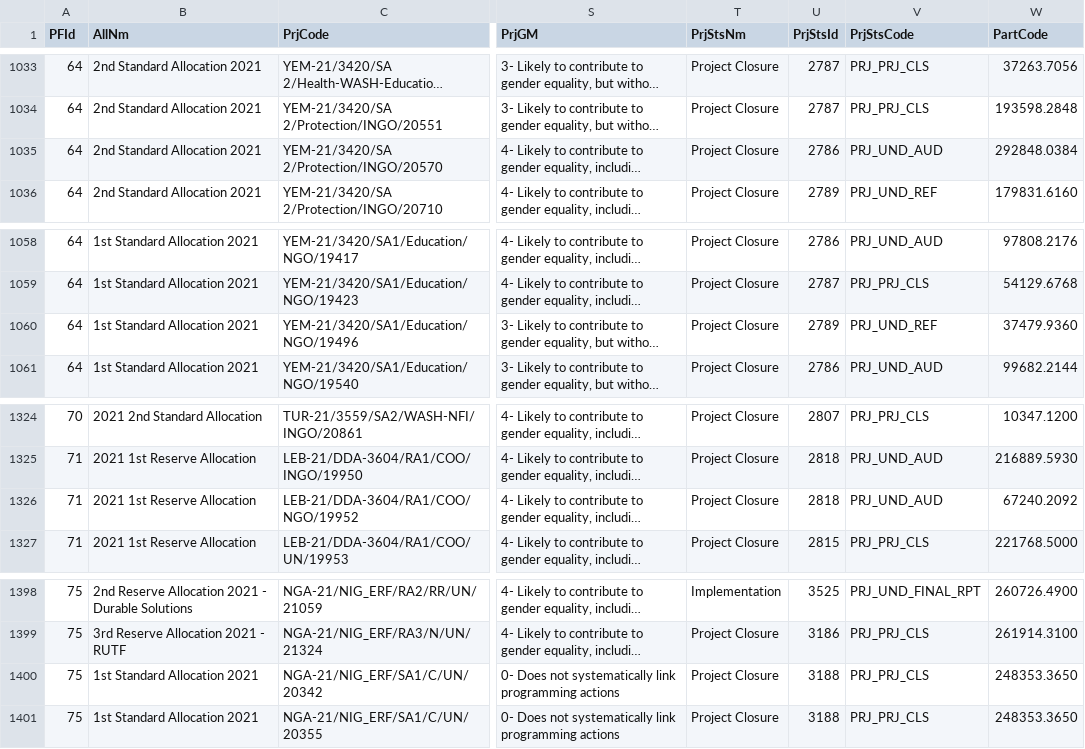
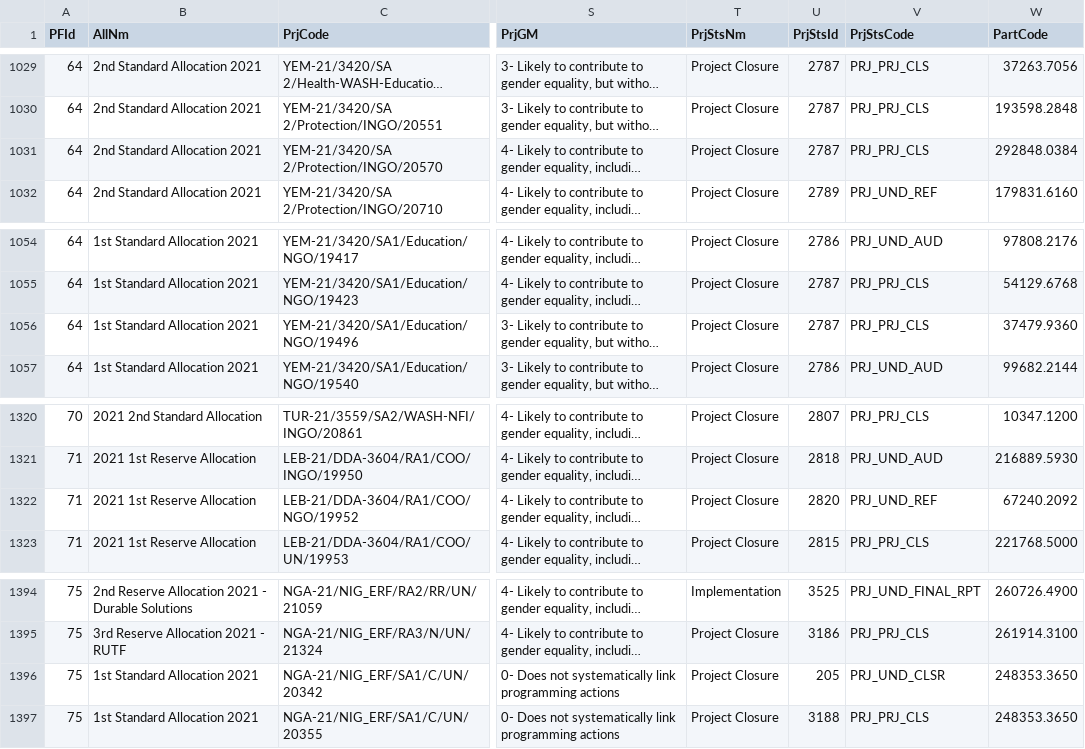
Before and after one commit to CBPFGMS/cbpfgms-data, a CSV file: utils/CBPF_allocations_overview_static/data/ProjectSummaryV2_2021.csv, drawn as a sheet; only a part is shown, gaps mark what is left out; long unchanged cells end in …; addresses are those after the commit; the diff covers the shown part only; the diff names each change by its address in the sheet, - before the commit and + after, or states it on an @@ line.

```diff
--- a/utils/CBPF_allocations_overview_static/data/ProjectSummaryV2_2021.csv
+++ b/utils/CBPF_allocations_overview_static/data/ProjectSummaryV2_2021.csv
-U1031 (PrjStsId): 2786
+U1031 (PrjStsId): 2787
-V1031 (PrjStsCode): PRJ_UND_AUD
+V1031 (PrjStsCode): PRJ_PRJ_CLS
-U1056 (PrjStsId): 2789
+U1056 (PrjStsId): 2787
-V1056 (PrjStsCode): PRJ_UND_REF
+V1056 (PrjStsCode): PRJ_PRJ_CLS
-U1322 (PrjStsId): 2818
+U1322 (PrjStsId): 2820
-V1322 (PrjStsCode): PRJ_UND_AUD
+V1322 (PrjStsCode): PRJ_UND_REF
-U1396 (PrjStsId): 3188
+U1396 (PrjStsId): 205
-V1396 (PrjStsCode): PRJ_PRJ_CLS
+V1396 (PrjStsCode): PRJ_UND_CLSR
```
Also changed, not shown: 4 removed rows and 14 edited cells elsewhere in this file, utils/CBPF_allocations_overview_static/data/ProjectSummaryV2_2025.csv, utils/FT_allocations_overview_static/data/AllocationTypes.csv, 57 other files.
